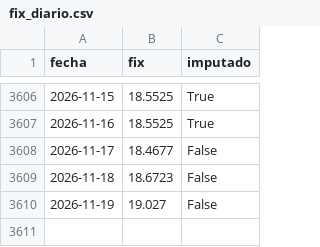
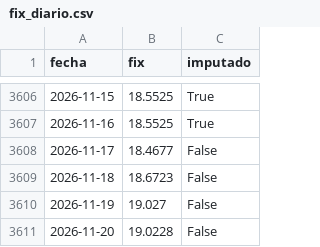
Before and after one commit to 23460521-commits/tdl-observatorio-electrico, a CSV file: data/plata/fix_diario.csv, drawn as a sheet; only a part is shown, gaps mark what is left out.

```diff
--- a/data/plata/fix_diario.csv
+++ b/data/plata/fix_diario.csv
@@ -3610 +3610,2 @@ fecha,fix,imputado
 2026-11-19,19.027,False
+2026-11-20,19.0228,False
```
Also changed, not shown: calidad/bitacora-captura.csv, calidad/bitacora-pipeline.csv, 9 other files.
